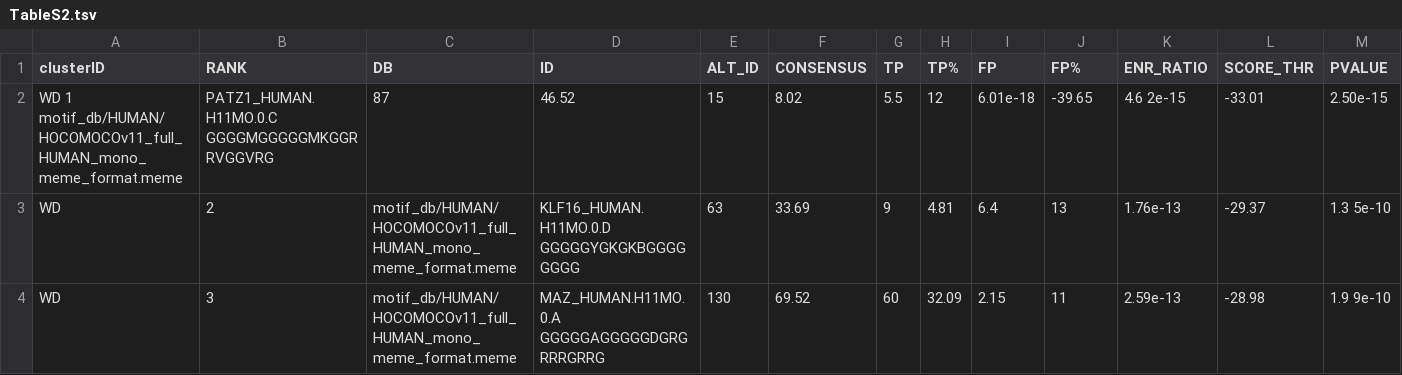
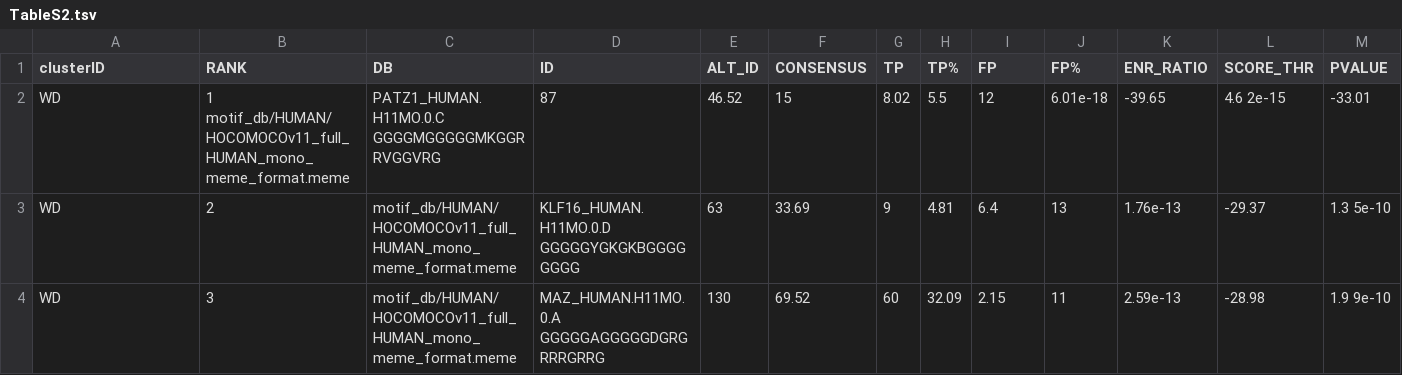
Before and after one commit to silgl/MBHS_MP, a TSV file: tables/TableS2.tsv, drawn as a sheet; only a part is shown; removed rows and columns are numbered as before the commit, all else as after; rows hold the shown columns only; the diff names each change by its address in the sheet, - before the commit and + after, or states it on an @@ line.

Commit message:
Update TableS2.tsv

```diff
--- a/tables/TableS2.tsv
+++ b/tables/TableS2.tsv
-row 2: WD 1 motif_db/HUMAN/HOCOMOCOv11_full_HUMAN_mono_meme_format.meme | PATZ1_HUMAN.H11MO.0.C GGGGMGGGGGMKGGRRVGGVRG | 87 | 46.52 | 15 | 8.02 | 5.5 | 12 | 6.01e-18 | -39.65 | 4.6 2e-15 | -33.01 | 2.50e-15
+row 2: WD | 1 motif_db/HUMAN/HOCOMOCOv11_full_HUMAN_mono_meme_format.meme | PATZ1_HUMAN.H11MO.0.C GGGGMGGGGGMKGGRRVGGVRG | 87 | 46.52 | 15 | 8.02 | 5.5 | 12 | 6.01e-18 | -39.65 | 4.6 2e-15 | -33.01
```
